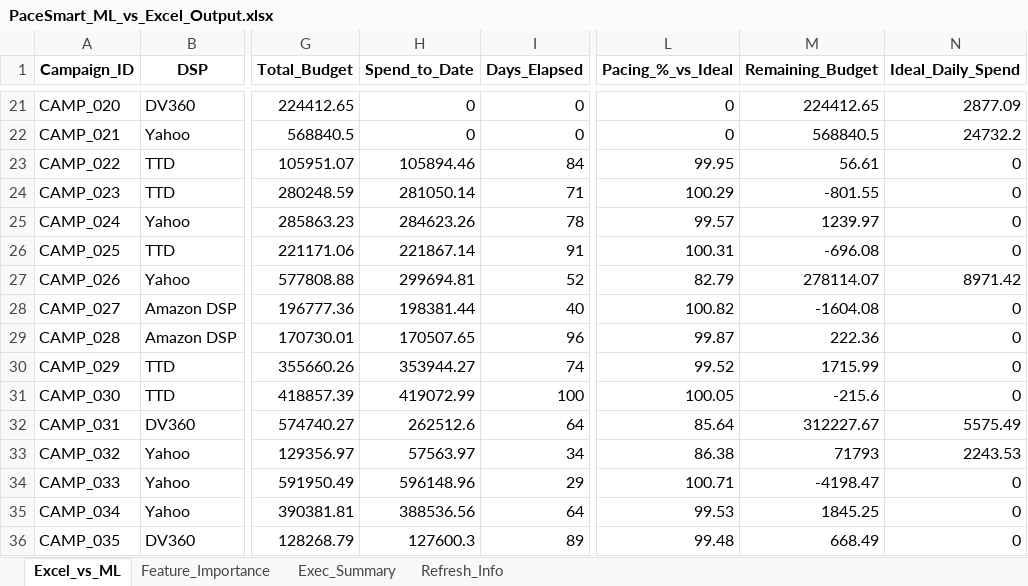
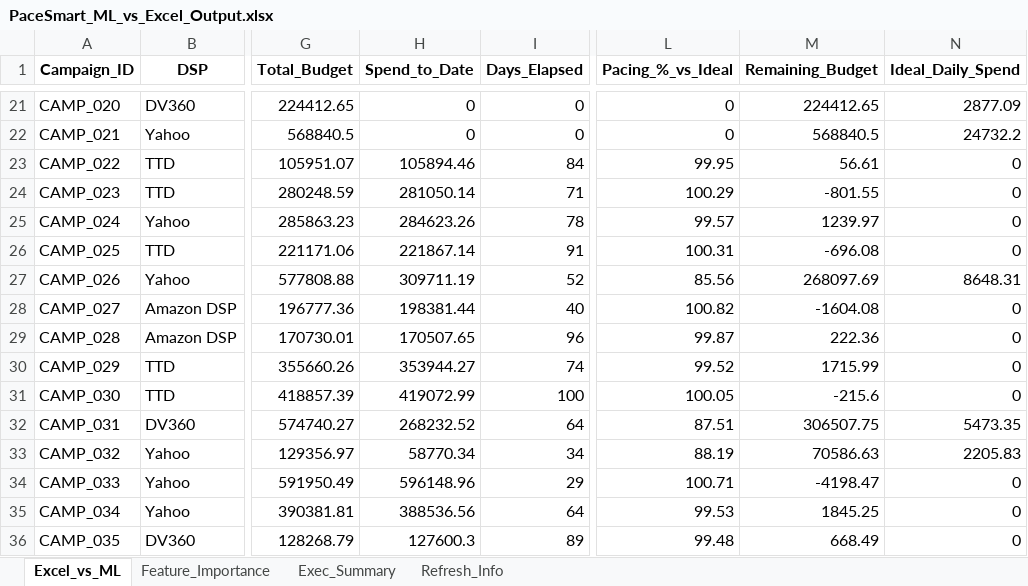
Before and after one commit to nikkumar12/pacing-dashboard, an Excel workbook: PaceSmart_ML_vs_Excel_Output.xlsx, sheet Excel_vs_ML, drawn as a sheet; only a part is shown, gaps mark what is left out; values as stored, in another font and other column widths than the file's, no borders; the diff covers the shown part only; the diff names each change by its address in the sheet, - before the commit and + after, or states it on an @@ line.

Commit message:
Update PaceSmart ML vs Excel output (latest spend + UTC fix)

```diff
--- a/PaceSmart_ML_vs_Excel_Output.xlsx (sheet Excel_vs_ML)
+++ b/PaceSmart_ML_vs_Excel_Output.xlsx (sheet Excel_vs_ML)
-H27 (Spend_to_Date): 299694.81
+H27 (Spend_to_Date): 309711.19
-L27 (Pacing_%_vs_Ideal): 82.79
+L27 (Pacing_%_vs_Ideal): 85.56
-M27 (Remaining_Budget): 278114.07
+M27 (Remaining_Budget): 268097.69
-N27 (Ideal_Daily_Spend): 8971.42
+N27 (Ideal_Daily_Spend): 8648.31
-H32 (Spend_to_Date): 262512.6
+H32 (Spend_to_Date): 268232.52
-L32 (Pacing_%_vs_Ideal): 85.64
+L32 (Pacing_%_vs_Ideal): 87.51
-M32 (Remaining_Budget): 312227.67
+M32 (Remaining_Budget): 306507.75
-N32 (Ideal_Daily_Spend): 5575.49
+N32 (Ideal_Daily_Spend): 5473.35
-H33 (Spend_to_Date): 57563.97
+H33 (Spend_to_Date): 58770.34
-L33 (Pacing_%_vs_Ideal): 86.38
+L33 (Pacing_%_vs_Ideal): 88.19
-M33 (Remaining_Budget): 71793
+M33 (Remaining_Budget): 70586.63
-N33 (Ideal_Daily_Spend): 2243.53
+N33 (Ideal_Daily_Spend): 2205.83
```
Also changed, not shown: 34 edited cells elsewhere in this sheet, sheet Refresh_Info, sheet Exec_Summary.
